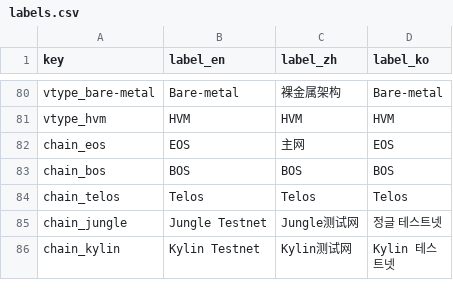
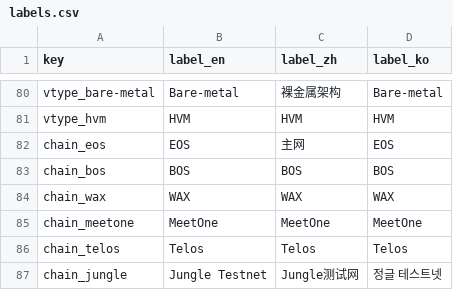
Before and after one commit to EOS-Nation/bpvalidate, a CSV file: config/labels.csv, drawn as a sheet; only a part is shown, gaps mark what is left out; the shorter side is filled out with more unchanged rows; the diff names each change by its address in the sheet, - before the commit and + after, or states it on an @@ line.

```diff
--- a/config/labels.csv
+++ b/config/labels.csv
+row 84: chain_wax | WAX | WAX | WAX
+row 85: chain_meetone | MeetOne | MeetOne | MeetOne
```
Also changed, not shown: config/chains.csv, 1 other file.
